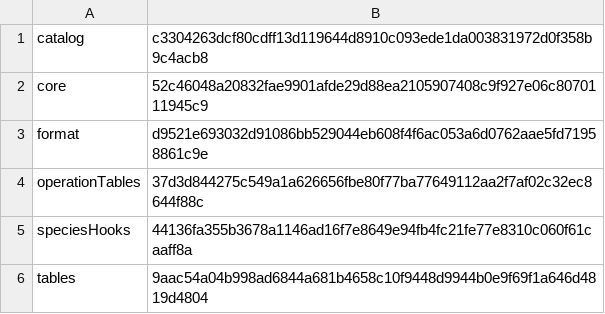
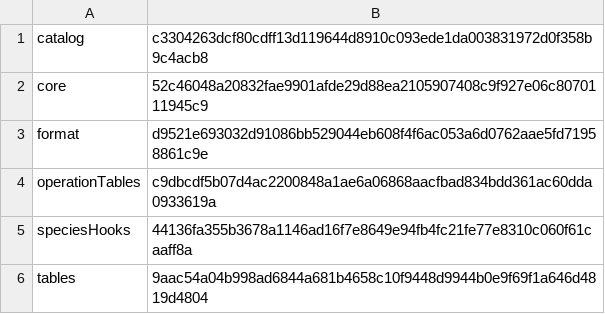
Before and after one commit to sensey12-mm/Maestro, a TSV file: src/main/resources/com/maestroai/training/runtime-pack-reload-components.tsv, drawn as a sheet.

```diff
--- a/src/main/resources/com/maestroai/training/runtime-pack-reload-components.tsv
+++ b/src/main/resources/com/maestroai/training/runtime-pack-reload-components.tsv
@@ -3,3 +3,3 @@ core	52c46048a20832fae9901afde29d88ea2105907408c9f927e06c8070111945c9
 format	d9521e693032d91086bb529044eb608f4f6ac053a6d0762aae5fd71958861c9e
-operationTables	37d3d844275c549a1a626656fbe80f77ba77649112aa2f7af02c32ec8644f88c
+operationTables	c9dbcdf5b07d4ac2200848a1ae6a06868aacfbad834bdd361ac60dda0933619a
 speciesHooks	44136fa355b3678a1146ad16f7e8649e94fb4fc21fe77e8310c060f61caaff8a
```
Also changed, not shown: src/main/resources/com/maestroai/training/runtime-domain-components.tsv, src/main/resources/com/maestroai/training/runtime-pack-components.tsv, 17 other files.
